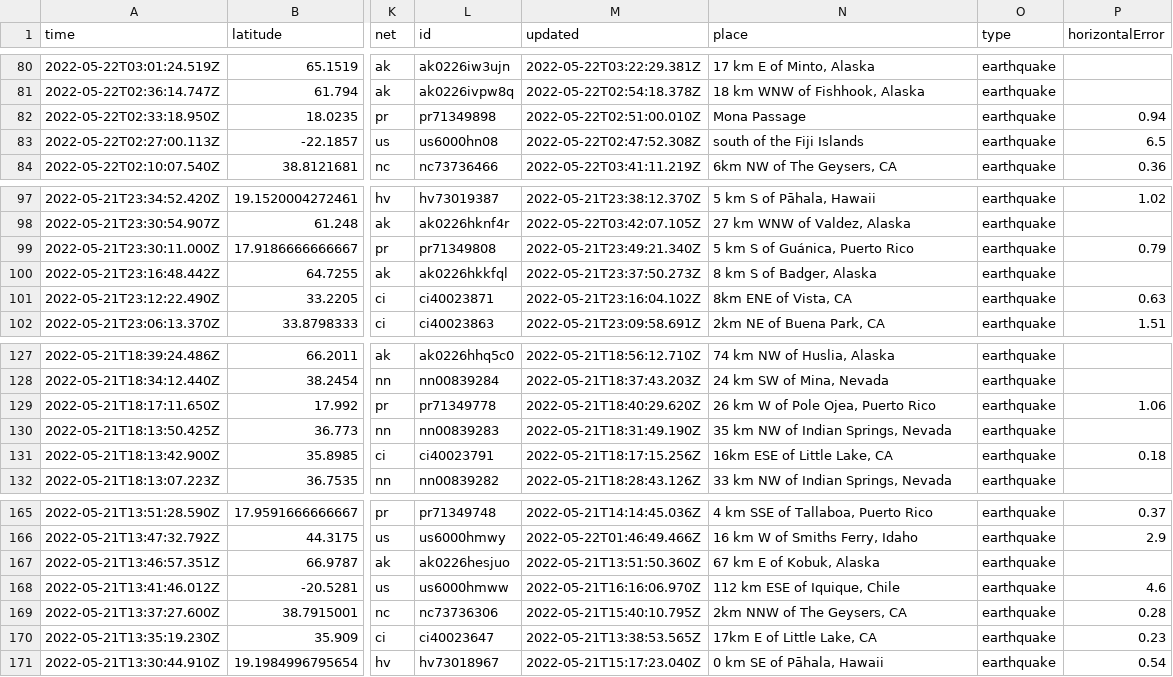
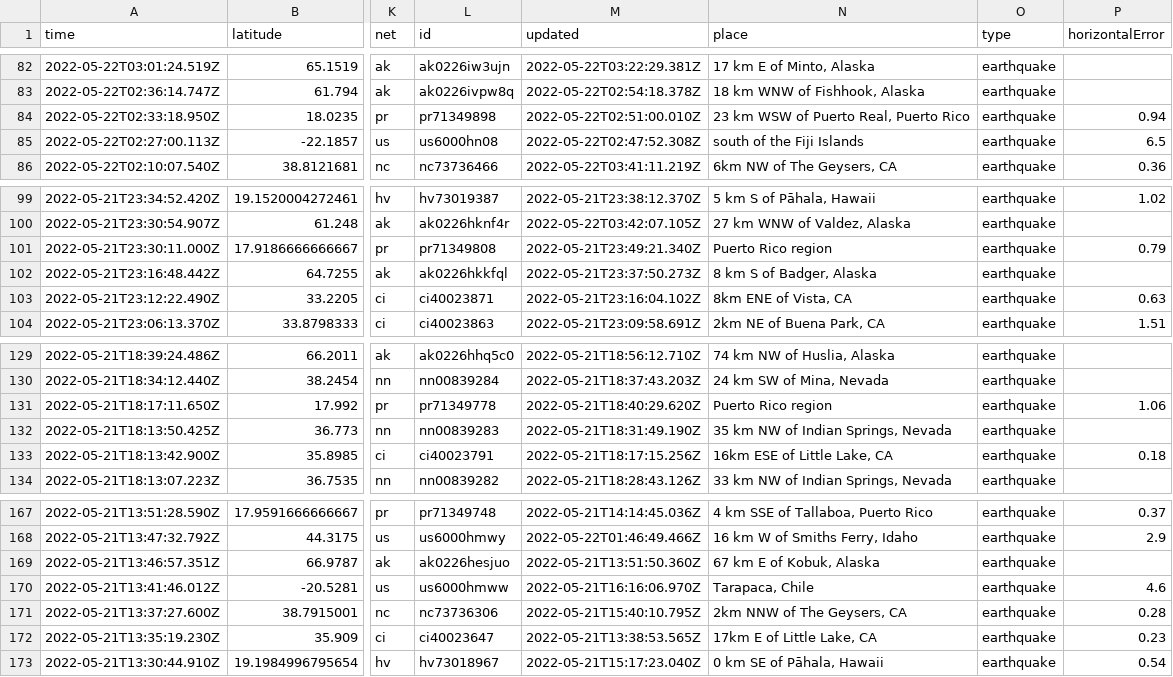
Before and after one commit to kmaepetrin/nicar22-github-actions, a CSV file: usgs_current.csv, drawn as a sheet; only a part is shown, gaps mark what is left out; addresses are those after the commit; the diff covers the shown part only; the diff names each change by its address in the sheet, - before the commit and + after, or states it on an @@ line.

```diff
--- a/usgs_current.csv
+++ b/usgs_current.csv
-N84 (place): Mona Passage
+N84 (place): 23 km WSW of Puerto Real, Puerto Rico
-N101 (place): 5 km S of Guánica, Puerto Rico
+N101 (place): Puerto Rico region
-N131 (place): 26 km W of Pole Ojea, Puerto Rico
+N131 (place): Puerto Rico region
-N170 (place): 112 km ESE of Iquique, Chile
+N170 (place): Tarapaca, Chile
```
Also changed, not shown: 2 added rows and 6 edited cells elsewhere in this file, 1 other file.
